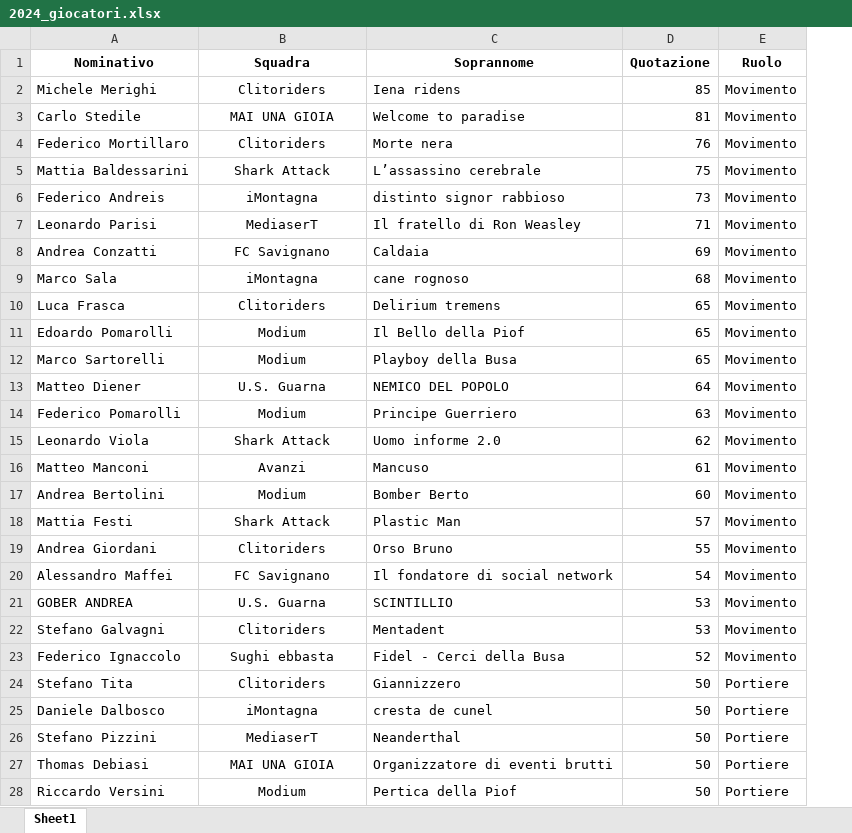
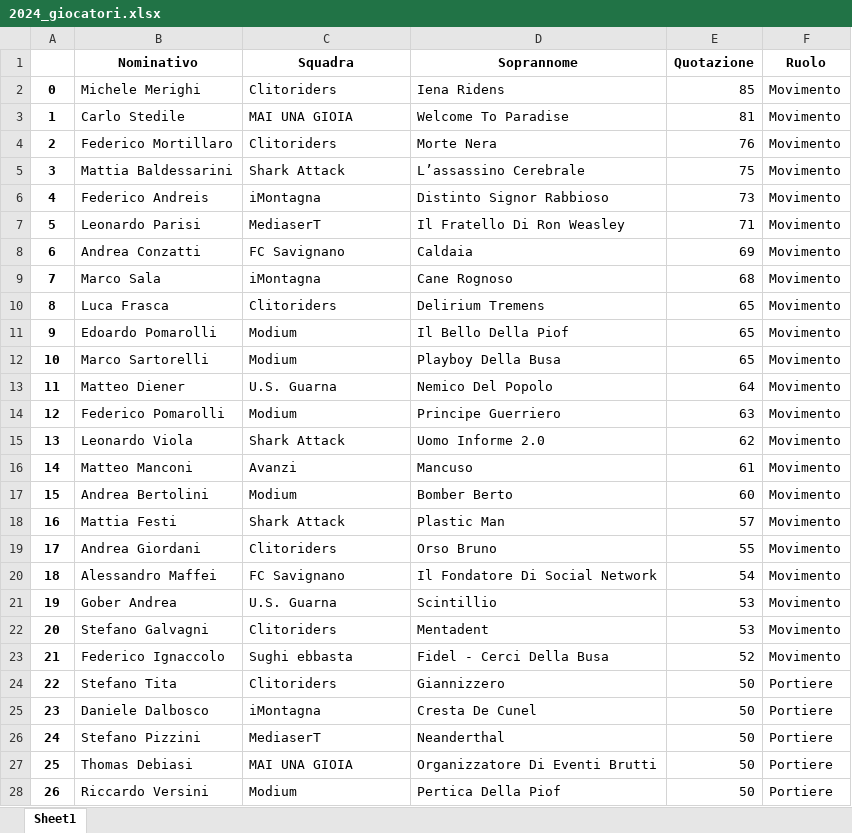
Before and after one commit to chumpblocckami/fantacalciosplash_lizzana, an Excel workbook: assets/2024_giocatori.xlsx, sheet Sheet1, drawn as a sheet; only a part is shown; values as stored, in another font and other column widths than the file's, no borders; addresses are those after the commit; the diff covers the shown part only; the diff names each change by its address in the sheet, - before the commit and + after, or states it on an @@ line.

```diff
--- a/assets/2024_giocatori.xlsx (sheet Sheet1)
+++ b/assets/2024_giocatori.xlsx (sheet Sheet1)
+column A, rows 2-28: 0 | 1 | 2 | 3 | 4 | 5 | 6 | 7 | 8 | 9 | 10 | 11 | 12 | 13 | 14 | 15 | 16 | 17 | 18 | 19 | 20 | 21 | 22 | 23 | 24 | 25 | 26
-C2:C28 alignment: center
+C2:C28 alignment: left
-D2 (Soprannome): Iena ridens
+D2 (Soprannome): Iena Ridens
-D3 (Soprannome): Welcome to paradise
+D3 (Soprannome): Welcome To Paradise
-D4 (Soprannome): Morte nera
+D4 (Soprannome): Morte Nera
-D5 (Soprannome): L’assassino cerebrale
+D5 (Soprannome): L’assassino Cerebrale
-D6 (Soprannome): distinto signor rabbioso
+D6 (Soprannome): Distinto Signor Rabbioso
-D7 (Soprannome): Il fratello di Ron Weasley
+D7 (Soprannome): Il Fratello Di Ron Weasley
-D9 (Soprannome): cane rognoso
+D9 (Soprannome): Cane Rognoso
-D10 (Soprannome): Delirium tremens
+D10 (Soprannome): Delirium Tremens
-D11 (Soprannome): Il Bello della Piof
+D11 (Soprannome): Il Bello Della Piof
-D12 (Soprannome): Playboy della Busa
+D12 (Soprannome): Playboy Della Busa
-D13 (Soprannome): NEMICO DEL POPOLO
+D13 (Soprannome): Nemico Del Popolo
-D15 (Soprannome): Uomo informe 2.0
+D15 (Soprannome): Uomo Informe 2.0
-D20 (Soprannome): Il fondatore di social network
+D20 (Soprannome): Il Fondatore Di Social Network
-B21 (Nominativo): GOBER ANDREA
+B21 (Nominativo): Gober Andrea
-D21 (Soprannome): SCINTILLIO
+D21 (Soprannome): Scintillio
-D23 (Soprannome): Fidel - Cerci della Busa
+D23 (Soprannome): Fidel - Cerci Della Busa
-D25 (Soprannome): cresta de cunel
+D25 (Soprannome): Cresta De Cunel
-D27 (Soprannome): Organizzatore di eventi brutti
+D27 (Soprannome): Organizzatore Di Eventi Brutti
-D28 (Soprannome): Pertica della Piof
+D28 (Soprannome): Pertica Della Piof
```
Also changed, not shown: 88 edited cells and cell formats elsewhere in this sheet, assets/2024_squadre.xlsx.
